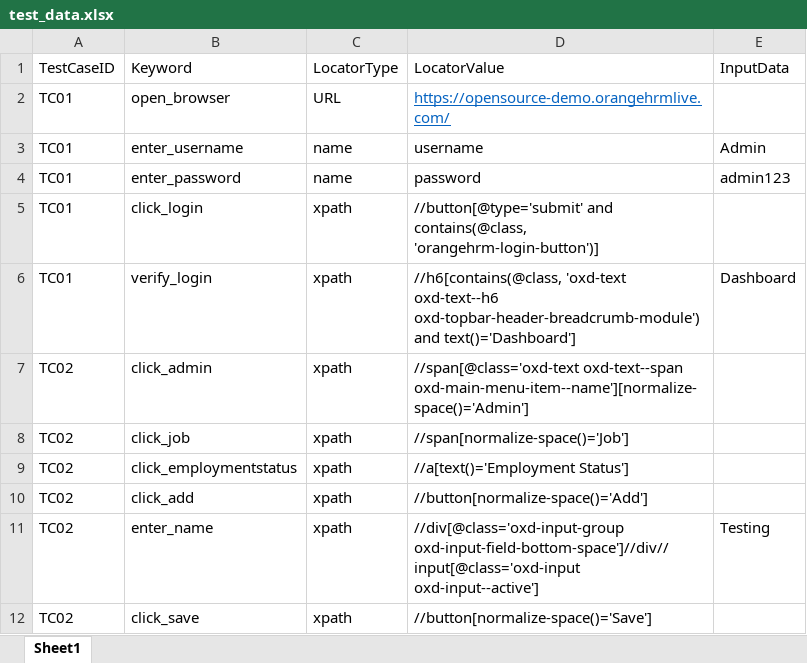
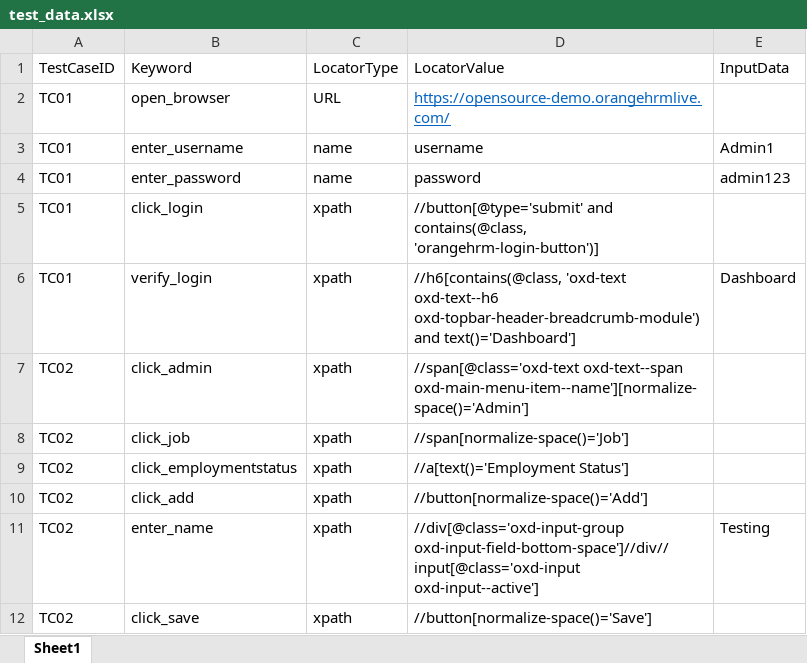
Before and after one commit to Anupama-92/OrangeHRM, an Excel workbook: test_data/test_data.xlsx, sheet Sheet1, drawn as a sheet; values as stored, in another font and other column widths than the file's, no borders; the diff names each change by its address in the sheet, - before the commit and + after, or states it on an @@ line.

```diff
--- a/test_data/test_data.xlsx (sheet Sheet1)
+++ b/test_data/test_data.xlsx (sheet Sheet1)
-E3: Admin
+E3: Admin1
```
Also changed, not shown: 3 other files.
